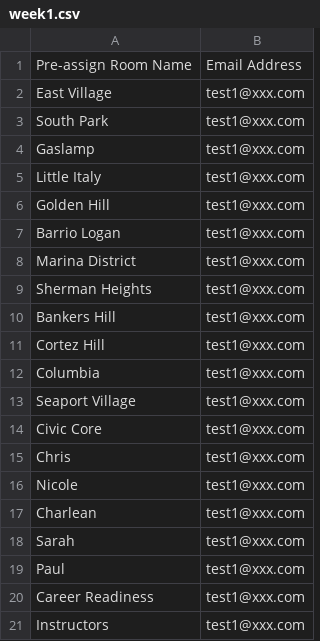
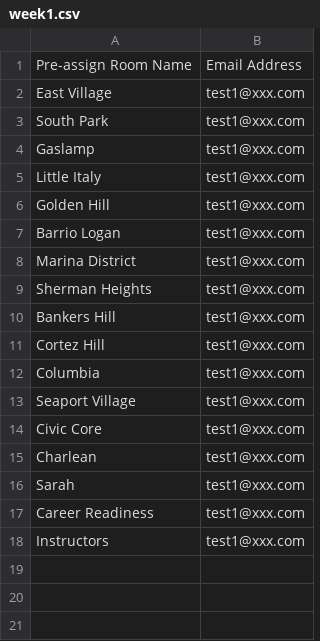
Before and after one commit to LEARNAcademy/zoom-rooms, a CSV file: week1.csv, drawn as a sheet; the diff names each change by its address in the sheet, - before the commit and + after, or states it on an @@ line.

```diff
--- a/week1.csv
+++ b/week1.csv
-row 15: Chris | test1@xxx.com
-row 16: Nicole | test1@xxx.com
-row 19: Paul | test1@xxx.com
```
Also changed, not shown: week2.csv, week4.csv, 11 other files.
